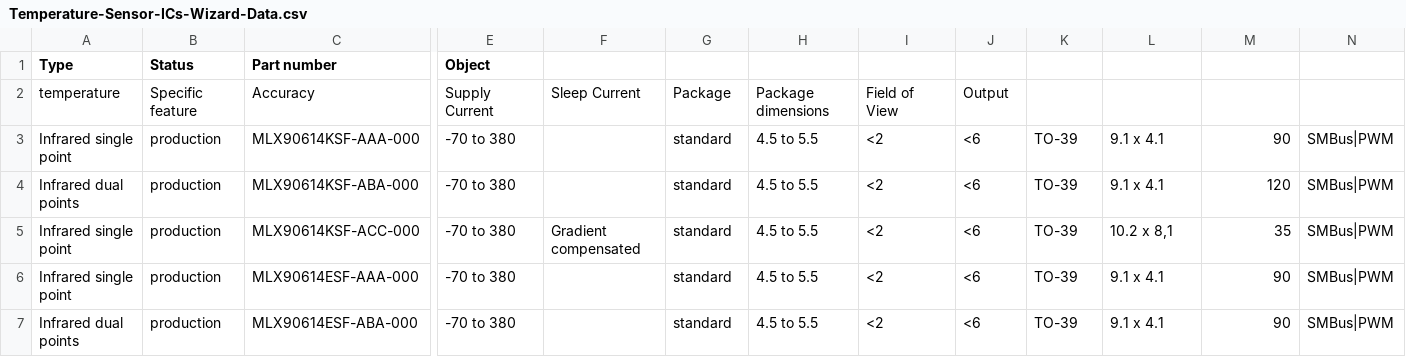
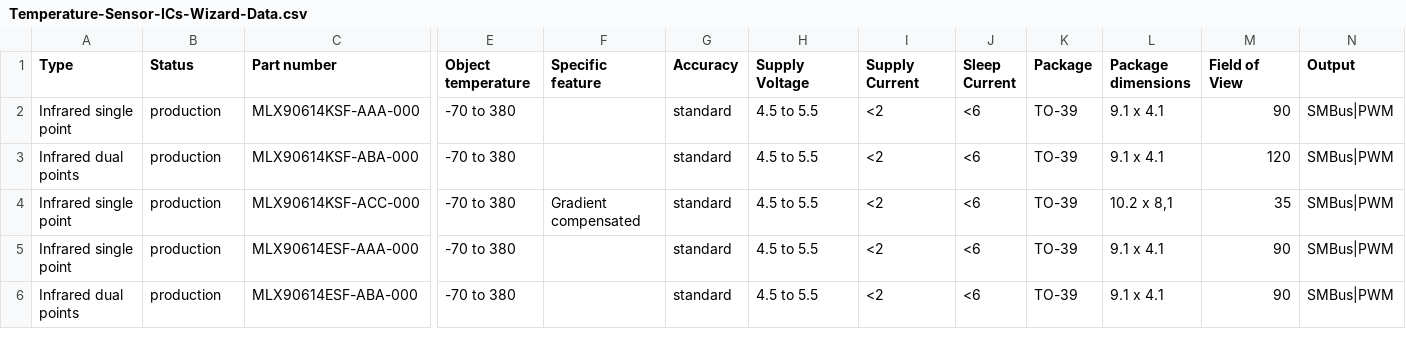
Before and after one commit to MelexisBC/Wizard--Temperature-Sensor-ICs-Data, a CSV file: Temperature-Sensor-ICs-Wizard-Data.csv, drawn as a sheet; only a part is shown, gaps mark what is left out; rows hold the shown columns only; the diff names each change by its address in the sheet, - before the commit and + after, or states it on an @@ line.

Commit message:
Wizard - Temperature sensor ICs - Google sheet updated

```diff
--- a/Temperature-Sensor-ICs-Wizard-Data.csv
+++ b/Temperature-Sensor-ICs-Wizard-Data.csv
-E1: Object
+E1: Object temperature
-F1: (empty)
+F1: Specific feature
-G1: (empty)
+G1: Accuracy
-H1: (empty)
+H1: Supply Voltage
-I1: (empty)
+I1: Supply Current
-J1: (empty)
+J1: Sleep Current
-K1: (empty)
+K1: Package
-L1: (empty)
+L1: Package dimensions
-M1: (empty)
+M1: Field of View
-N1: (empty)
+N1: Output
-row 2: temperature | Specific feature | Accuracy | Supply Current | Sleep Current | Package | Package dimensions | Field of View | Output
```
